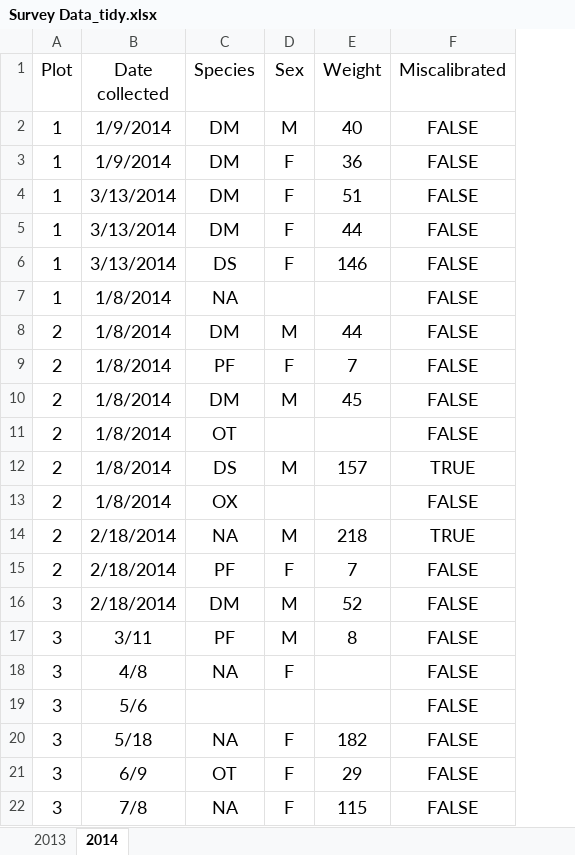
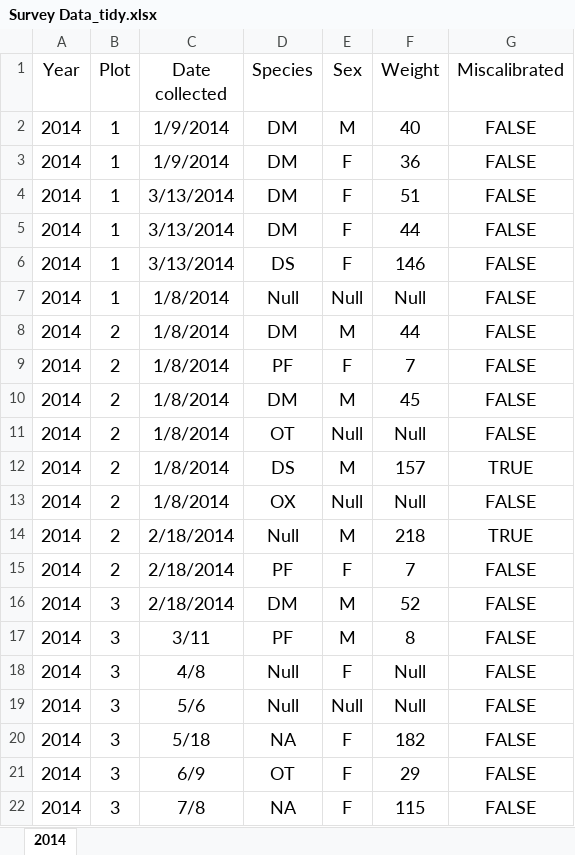
Before and after one commit to Tyler-H-US/tfcb-homework01, an Excel workbook: messy-project-directory/Data/Survey Data_tidy.xlsx, sheet 2014, drawn as a sheet; only a part is shown; values as stored, in another font and other column widths than the file's, no borders; addresses are those after the commit; the diff covers the shown part only; the diff names each change by its address in the sheet, - before the commit and + after, or states it on an @@ line.

```diff
--- a/messy-project-directory/Data/Survey Data_tidy.xlsx (sheet 2014)
+++ b/messy-project-directory/Data/Survey Data_tidy.xlsx (sheet 2014)
-sheet tab: 2013
+column A (Year), rows 2-22: all 2014
-D7 (Species): NA
+D7 (Species): Null
-E7 (Sex): (empty)
+E7 (Sex): Null
-F7 (Weight): (empty)
+F7 (Weight): Null
-E11 (Sex): (empty)
+E11 (Sex): Null
-F11 (Weight): (empty)
+F11 (Weight): Null
-E13 (Sex): (empty)
+E13 (Sex): Null
-F13 (Weight): (empty)
+F13 (Weight): Null
-D14 (Species): NA
+D14 (Species): Null
-D18 (Species): NA
+D18 (Species): Null
-F18:F19 (Weight): (empty)
+F18:F19 (Weight): Null
-D19 (Species): (empty)
+D19 (Species): Null
-E19 (Sex): (empty)
+E19 (Sex): Null
```
Also changed, not shown: 21 added rows and 1 edited cell elsewhere in this sheet, 1 other file.
